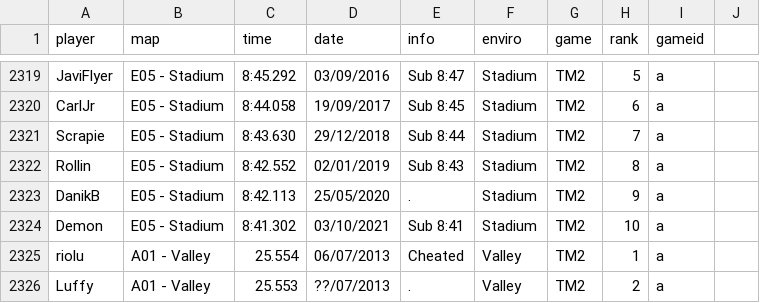
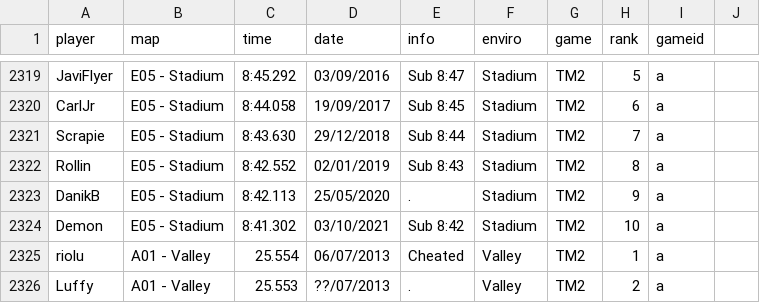
Before and after one commit to Loupphok/TWRC, a CSV file: data/WRDb.csv, drawn as a sheet; only a part is shown, gaps mark what is left out.

Commit message:
Correct time entry for Demon in WRDb.csv
Updated the time for the Demon entry from 'Sub 8:41' to 'Sub 8:42'.

```diff
--- a/data/WRDb.csv
+++ b/data/WRDb.csv
@@ -2323,3 +2323,3 @@ Rollin;E05 - Stadium;8:42.552;02/01/2019;Sub 8:43;Stadium;TM2;8;a
 DanikB;E05 - Stadium;8:42.113;25/05/2020;.;Stadium;TM2;9;a
-Demon;E05 - Stadium;8:41.302;03/10/2021;Sub 8:41;Stadium;TM2;10;a
+Demon;E05 - Stadium;8:41.302;03/10/2021;Sub 8:42;Stadium;TM2;10;a
 riolu;A01 - Valley;25.554;06/07/2013;Cheated;Valley;TM2;1;a
```
